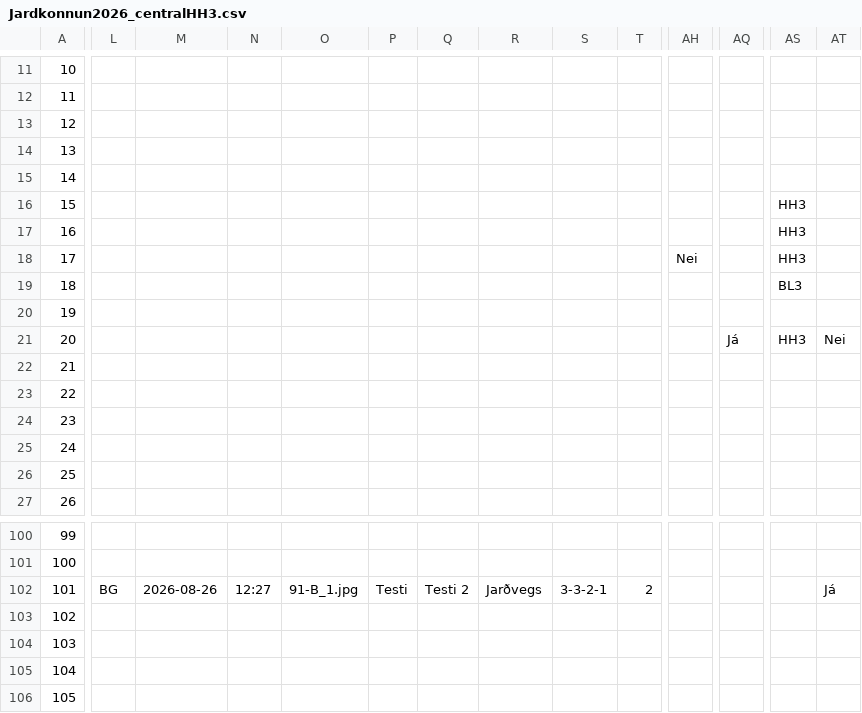
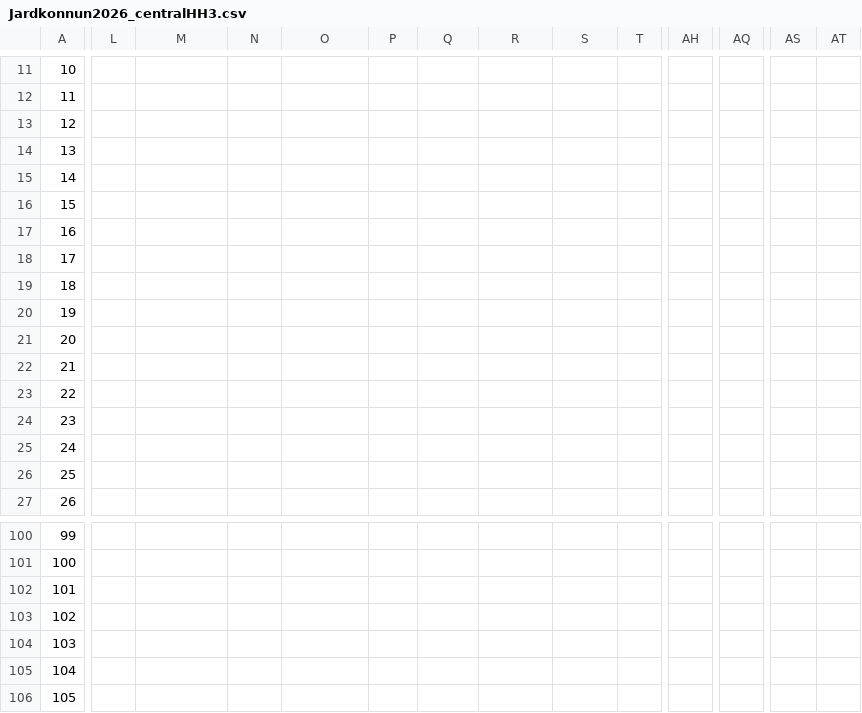
Before and after one commit to nonni123/Jardkonnun, a CSV file: Jardkonnun2026_centralHH3.csv, drawn as a sheet; only a part is shown, gaps mark what is left out; the diff covers the shown part only; the diff names each change by its address in the sheet, - before the commit and + after, or states it on an @@ line.

Commit message:
Add files via upload

```diff
--- a/Jardkonnun2026_centralHH3.csv
+++ b/Jardkonnun2026_centralHH3.csv
-AS16:AS18: HH3
+AS16:AS18: (empty)
-AH18: Nei
+AH18: (empty)
-AS19: BL3
+AS19: (empty)
-AQ21: Já
+AQ21: (empty)
-AS21: HH3
+AS21: (empty)
-AT21: Nei
+AT21: (empty)
-L102: BG
+L102: (empty)
-M102: 2026-08-26
+M102: (empty)
-N102: 12:27
+N102: (empty)
-O102: 91-B_1.jpg
+O102: (empty)
-P102: Testi
+P102: (empty)
-Q102: Testi 2
+Q102: (empty)
-R102: Jarðvegs
+R102: (empty)
-S102: 3-3-2-1
+S102: (empty)
-T102: 2
+T102: (empty)
-AT102: Já
+AT102: (empty)
```
Also changed, not shown: 9 edited cells elsewhere in this file.
